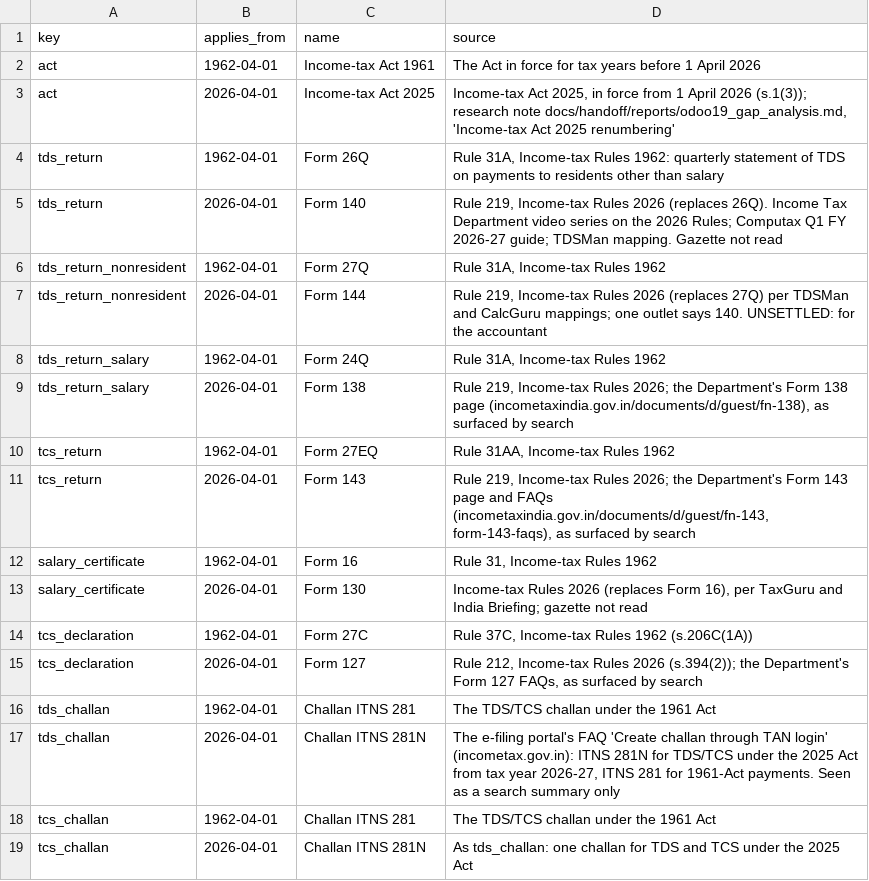
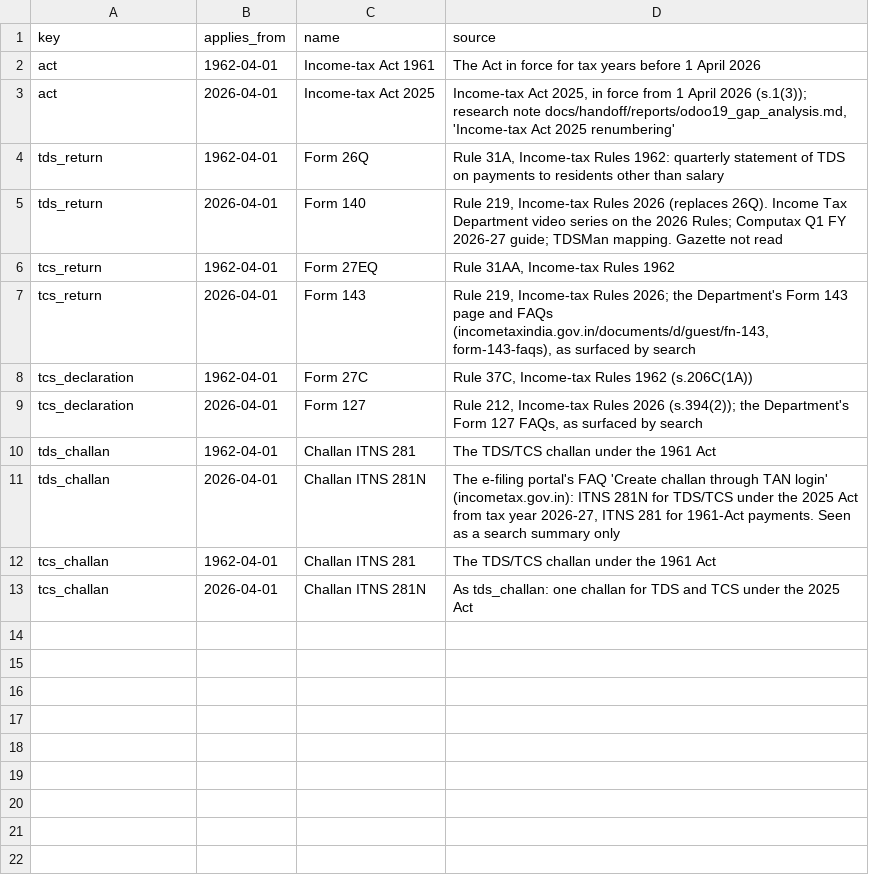
Before and after one commit to sudiptobiswas24/hello-world, a CSV file: statutory/names.csv, drawn as a sheet; the diff names each change by its address in the sheet, - before the commit and + after, or states it on an @@ line.

```diff
--- a/statutory/names.csv
+++ b/statutory/names.csv
-row 6: tds_return_nonresident | 1962-04-01 | Form 27Q | Rule 31A, Income-tax Rules 1962
-row 7: tds_return_nonresident | 2026-04-01 | Form 144 | Rule 219, Income-tax Rules 2026 (replaces 27Q) per TDSMan and CalcGuru mappings; one outlet says 140. UNSETTLED: for the accountant
-row 8: tds_return_salary | 1962-04-01 | Form 24Q | Rule 31A, Income-tax Rules 1962
-row 9: tds_return_salary | 2026-04-01 | Form 138 | Rule 219, Income-tax Rules 2026; the Department's Form 138 page (incometaxindia.gov.in/documents/d/guest/fn-138), as surfaced by search
-row 12: salary_certificate | 1962-04-01 | Form 16 | Rule 31, Income-tax Rules 1962
-row 13: salary_certificate | 2026-04-01 | Form 130 | Income-tax Rules 2026 (replaces Form 16), per TaxGuru and India Briefing; gazette not read
```
Also changed, not shown: 9 other files.
